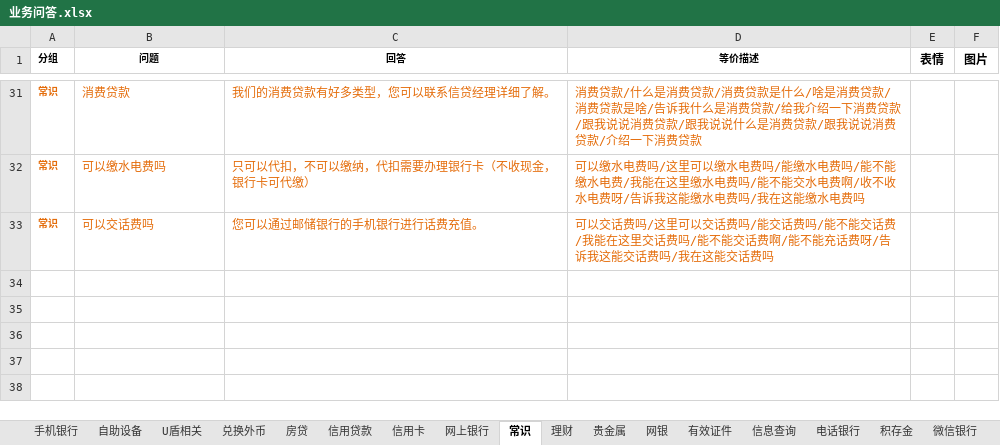
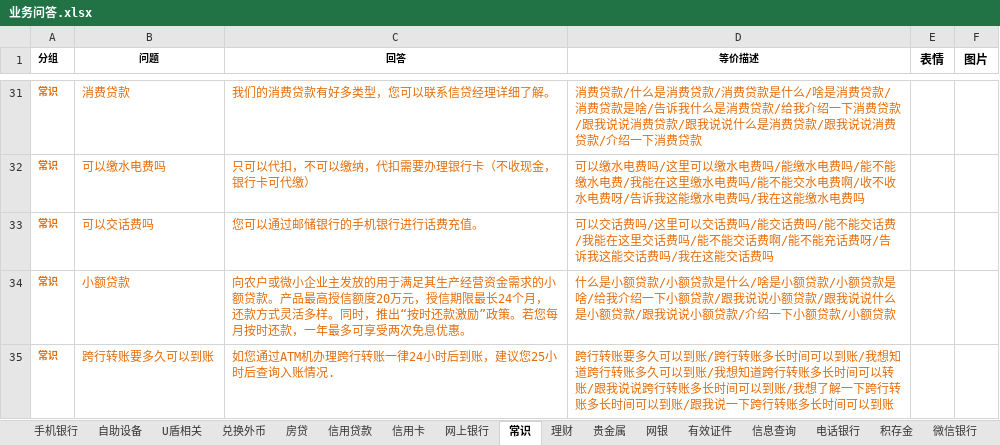
Before and after one commit to zhengxin2016/nlp_code, an Excel workbook: update_data/data/bank_psbc/qa/业务问答.xlsx, sheet 常识, drawn as a sheet; only a part is shown, gaps mark what is left out; values as stored, in another font and other column widths than the file's, no borders; the diff covers the shown part only; the diff names each change by its address in the sheet, - before the commit and + after, or states it on an @@ line.

Commit message:
update bank_psbc

```diff
--- a/update_data/data/bank_psbc/qa/业务问答.xlsx (sheet 常识)
+++ b/update_data/data/bank_psbc/qa/业务问答.xlsx (sheet 常识)
+row 34: 常识 | 小额贷款 | 向农户或微小企业主发放的用于满足其生产经营资金需求的小额贷款。产品最高授信额度20万元，授信期限最长24个月，还款方式灵活多样。同时，推出“按时还款激励”政策。若您每月按时还款，一年最多可享受两次免息优惠。 | 什么是小额贷款/小额贷款是什么/啥是小额贷款/小额贷款是啥/给我介绍一下小额贷款/跟我说说小额贷款/跟我说说什么是小额贷款/跟我说说小额贷款/介绍一下小额贷款/小额贷款
+row 35: 常识 | 跨行转账要多久可以到账 | 如您通过ATM机办理跨行转账一律24小时后到账，建议您25小时后查询入账情况. | 跨行转账要多久可以到账/跨行转账多长时间可以到账/我想知道跨行转账多久可以到账/我想知道跨行转账多长时间可以转账/跟我说说跨行转账多长时间可以到账/我想了解一下跨行转账多长时间可以到账/跟我说一下跨行转账多长时间可以到账
```
Also changed, not shown: 1 added row and 2 edited cells elsewhere in this sheet, sheet 其他, update_data/data/bank_psbc/dialogue/网银工具.xlsx, update_data/data/bank_psbc/dialogue/邮储业务语料汇总.xlsx, 9 other files.
